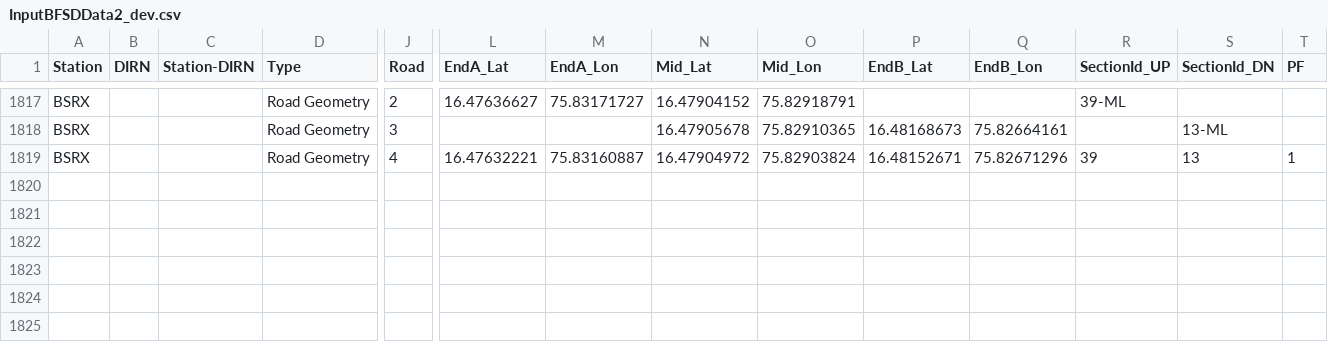
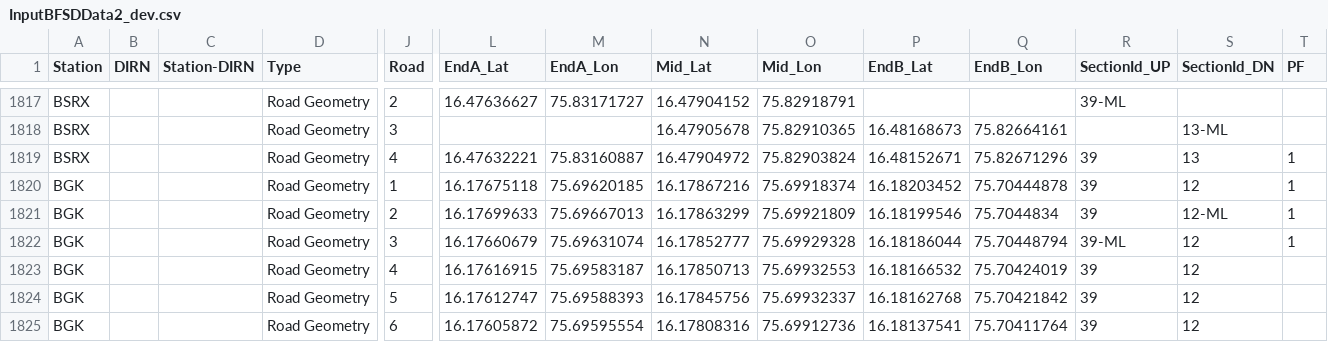
Before and after one commit to SanthoshBanala/SPM-OFFICE, a CSV file: InputBFSDData2_dev.csv, drawn as a sheet; only a part is shown, gaps mark what is left out; rows hold the shown columns only; the diff names each change by its address in the sheet, - before the commit and + after, or states it on an @@ line.

Commit message:
bgk Locations

```diff
--- a/InputBFSDData2_dev.csv
+++ b/InputBFSDData2_dev.csv
+row 1820: BGK |  |  | Road Geometry | 1 | 16.17675118 | 75.69620185 | 16.17867216 | 75.69918374 | 16.18203452 | 75.70444878 | 39 | 12 | 1
+row 1821: BGK |  |  | Road Geometry | 2 | 16.17699633 | 75.69667013 | 16.17863299 | 75.69921809 | 16.18199546 | 75.7044834 | 39 | 12-ML | 1
+row 1822: BGK |  |  | Road Geometry | 3 | 16.17660679 | 75.69631074 | 16.17852777 | 75.69929328 | 16.18186044 | 75.70448794 | 39-ML | 12 | 1
+row 1823: BGK |  |  | Road Geometry | 4 | 16.17616915 | 75.69583187 | 16.17850713 | 75.69932553 | 16.18166532 | 75.70424019 | 39 | 12
+row 1824: BGK |  |  | Road Geometry | 5 | 16.17612747 | 75.69588393 | 16.17845756 | 75.69932337 | 16.18162768 | 75.70421842 | 39 | 12
+row 1825: BGK |  |  | Road Geometry | 6 | 16.17605872 | 75.69595554 | 16.17808316 | 75.69912736 | 16.18137541 | 75.70411764 | 39 | 12
```
